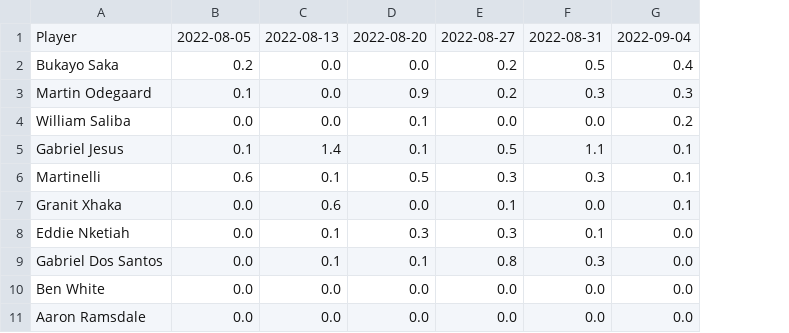
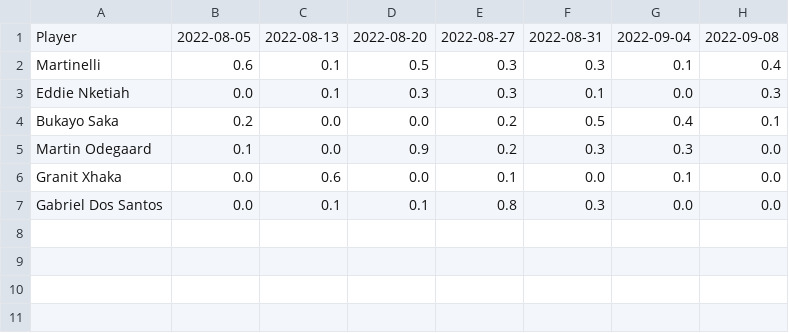
Before and after one commit to theojolliffe/The-Numbers-Game, a CSV file: static/Teams/Arsenal/Timeseries/Non-penalty expected goals.csv, drawn as a sheet; removed rows and columns are numbered as before the commit, all else as after; the diff names each change by its address in the sheet, - before the commit and + after, or states it on an @@ line.

```diff
--- a/static/Teams/Arsenal/Timeseries/Non-penalty expected goals.csv
+++ b/static/Teams/Arsenal/Timeseries/Non-penalty expected goals.csv
+column H, row 1: 2022-09-08; rows 4-7: 0.1 | 0.0 | 0.0 | 0.0
@@ row 6 moved to row 2: Martinelli @@
@@ row 8 moved to row 3: Eddie Nketiah @@
-row 4: William Saliba | 0.0 | 0.0 | 0.1 | 0.0 | 0.0 | 0.2
-row 5: Gabriel Jesus | 0.1 | 1.4 | 0.1 | 0.5 | 1.1 | 0.1
-row 10: Ben White | 0.0 | 0.0 | 0.0 | 0.0 | 0.0 | 0.0
-row 11: Aaron Ramsdale | 0.0 | 0.0 | 0.0 | 0.0 | 0.0 | 0.0
```
Also changed, not shown: static/Teams/Arsenal/Timeseries/Expected assists.csv, static/Teams/Arsenal/Timeseries/Successful dribbles.csv, 16 other files.
